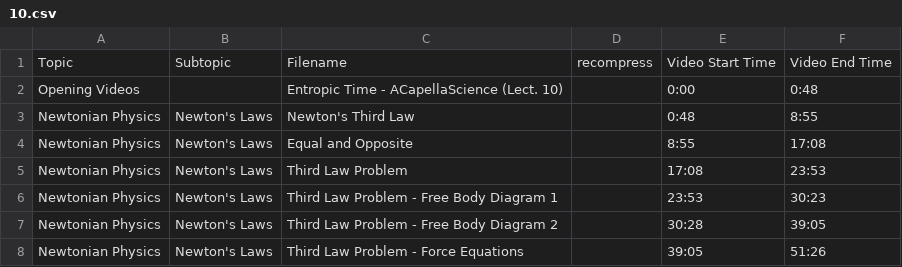
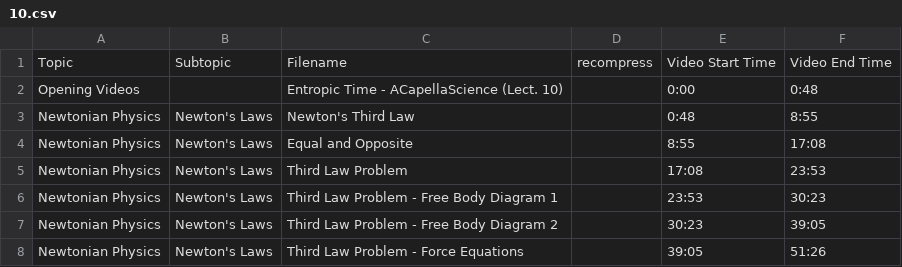
Before and after one commit to SBUtltmedia/Hemmick, a CSV file: csv/131/10.csv, drawn as a sheet.

Commit message:
Midday 3/10

```diff
--- a/csv/131/10.csv
+++ b/csv/131/10.csv
@@ -6,3 +6,3 @@ Newtonian Physics,Newton's Laws,Third Law Problem,,17:08,23:53
 Newtonian Physics,Newton's Laws,Third Law Problem - Free Body Diagram 1,,23:53,30:23
-Newtonian Physics,Newton's Laws,Third Law Problem - Free Body Diagram 2,,30:28,39:05
+Newtonian Physics,Newton's Laws,Third Law Problem - Free Body Diagram 2,,30:23,39:05
 Newtonian Physics,Newton's Laws,Third Law Problem - Force Equations,,39:05,51:26
```
